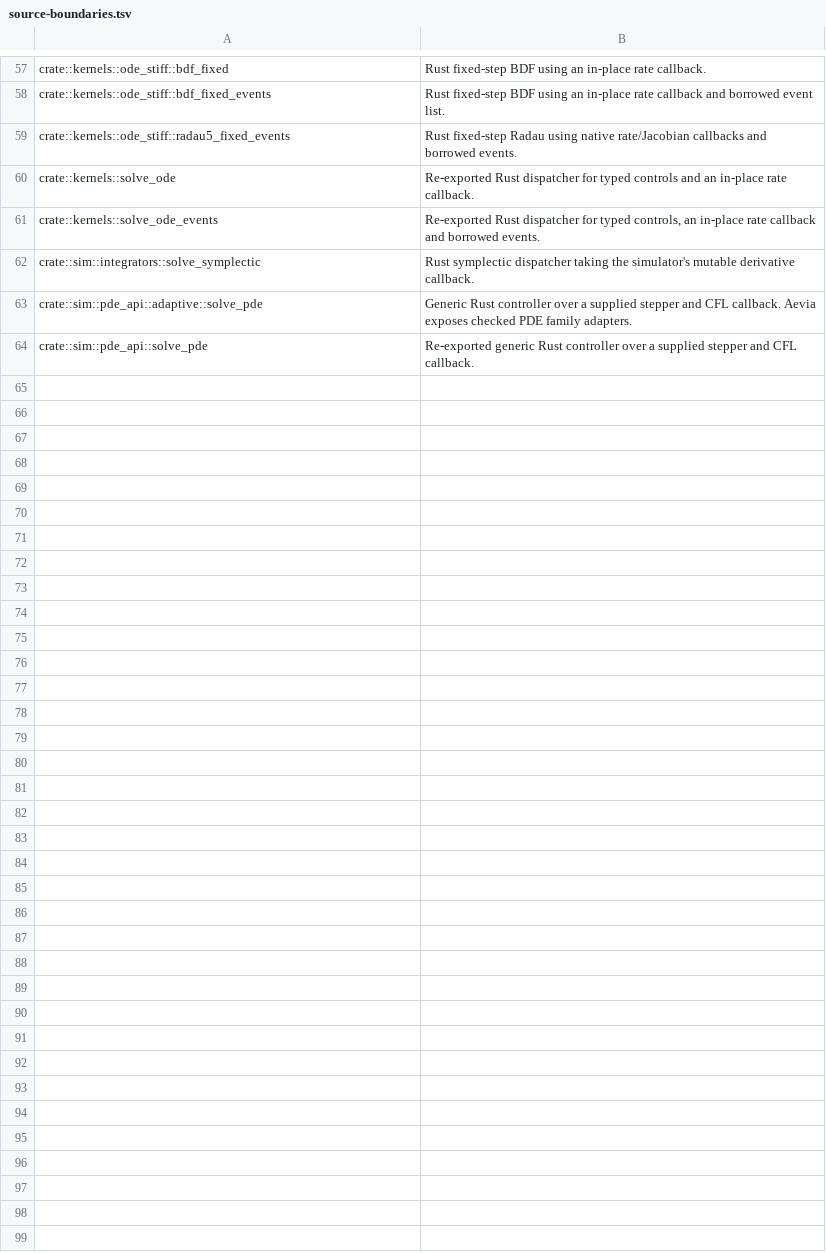
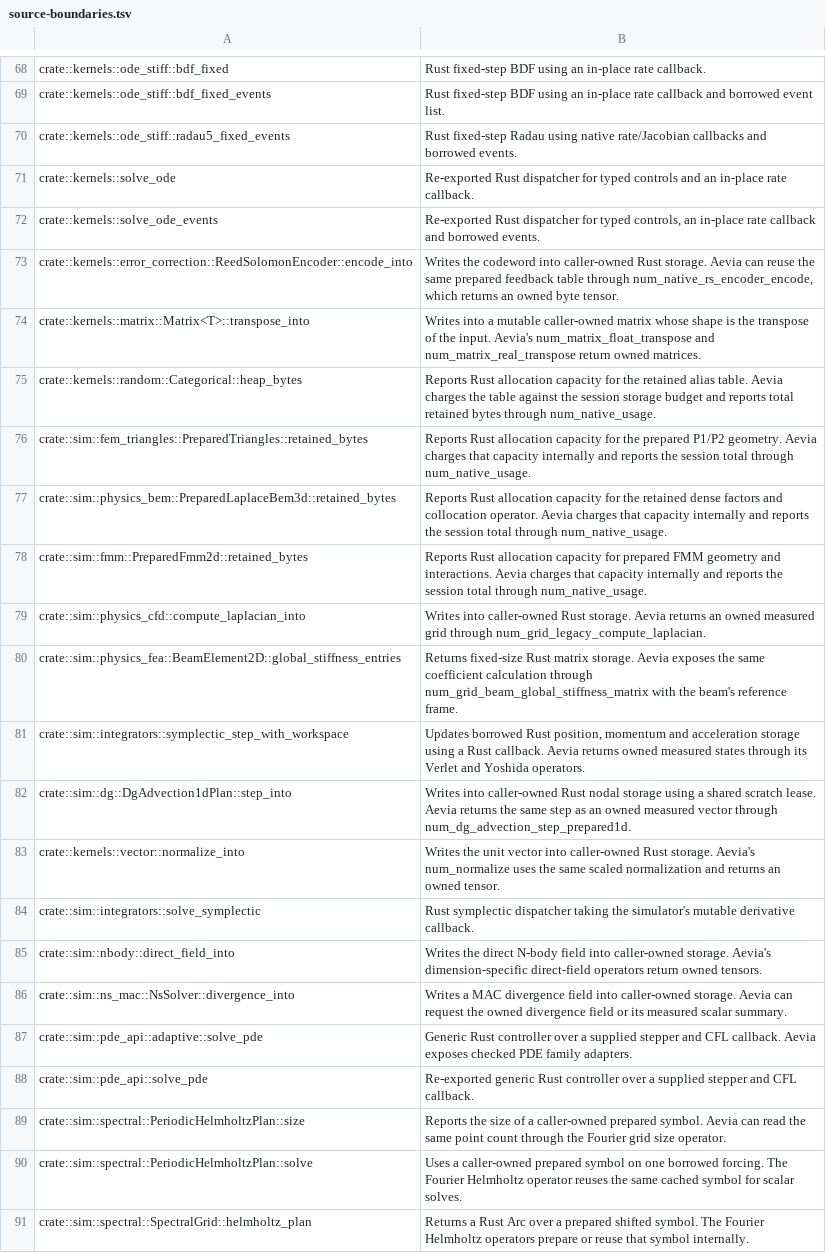
Before and after one commit to Apich-Organization/aevia, a TSV file: tools/rssn-api-audit/source-boundaries.tsv, drawn as a sheet; only a part is shown, gaps mark what is left out; the diff covers the shown part only.

```diff
--- a/tools/rssn-api-audit/source-boundaries.tsv
+++ b/tools/rssn-api-audit/source-boundaries.tsv
@@ -61,4 +72,20 @@ crate::kernels::solve_ode	Re-exported Rust dispatcher for typed controls and an
 crate::kernels::solve_ode_events	Re-exported Rust dispatcher for typed controls, an in-place rate callback and borrowed events.
+crate::kernels::error_correction::ReedSolomonEncoder::encode_into	Writes the codeword into caller-owned Rust storage. Aevia can reuse the same prepared feedback table through num_native_rs_encoder_encode, which returns an owned byte tensor.
+crate::kernels::matrix::Matrix<T>::transpose_into	Writes into a mutable caller-owned matrix whose shape is the transpose of the input. Aevia's num_matrix_float_transpose and num_matrix_real_transpose return owned matrices.
+crate::kernels::random::Categorical::heap_bytes	Reports Rust allocation capacity for the retained alias table. Aevia charges the table against the session storage budget and reports total retained bytes through num_native_usage.
+crate::sim::fem_triangles::PreparedTriangles::retained_bytes	Reports Rust allocation capacity for the prepared P1/P2 geometry. Aevia charges that capacity internally and reports the session total through num_native_usage.
+crate::sim::physics_bem::PreparedLaplaceBem3d::retained_bytes	Reports Rust allocation capacity for the retained dense factors and collocation operator. Aevia charges that capacity internally and reports the session total through num_native_usage.
+crate::sim::fmm::PreparedFmm2d::retained_bytes	Reports Rust allocation capacity for prepared FMM geometry and interactions. Aevia charges that capacity internally and reports the session total through num_native_usage.
+crate::sim::physics_cfd::compute_laplacian_into	Writes into caller-owned Rust storage. Aevia returns an owned measured grid through num_grid_legacy_compute_laplacian.
+crate::sim::physics_fea::BeamElement2D::global_stiffness_entries	Returns fixed-size Rust matrix storage. Aevia exposes the same coefficient calculation through num_grid_beam_global_stiffness_matrix with the beam's reference frame.
+crate::sim::integrators::symplectic_step_with_workspace	Updates borrowed Rust position, momentum and acceleration storage using a Rust callback. Aevia returns owned measured states through its Verlet and Yoshida operators.
+crate::sim::dg::DgAdvection1dPlan::step_into	Writes into caller-owned Rust nodal storage using a shared scratch lease. Aevia returns the same step as an owned measured vector through num_dg_advection_step_prepared1d.
+crate::kernels::vector::normalize_into	Writes the unit vector into caller-owned Rust storage. Aevia's num_normalize uses the same scaled normalization and returns an owned tensor.
 crate::sim::integrators::solve_symplectic	Rust symplectic dispatcher taking the simulator's mutable derivative callback.
+crate::sim::nbody::direct_field_into	Writes the direct N-body field into caller-owned storage. Aevia's dimension-specific direct-field operators return owned tensors.
+crate::sim::ns_mac::NsSolver::divergence_into	Writes a MAC divergence field into caller-owned storage. Aevia can request the owned divergence field or its measured scalar summary.
 crate::sim::pde_api::adaptive::solve_pde	Generic Rust controller over a supplied stepper and CFL callback. Aevia exposes checked PDE family adapters.
 crate::sim::pde_api::solve_pde	Re-exported generic Rust controller over a supplied stepper and CFL callback.
+crate::sim::spectral::PeriodicHelmholtzPlan::size	Reports the size of a caller-owned prepared symbol. Aevia can read the same point count through the Fourier grid size operator.
+crate::sim::spectral::PeriodicHelmholtzPlan::solve	Uses a caller-owned prepared symbol on one borrowed forcing. The Fourier Helmholtz operator reuses the same cached symbol for scalar solves.
+crate::sim::spectral::SpectralGrid::helmholtz_plan	Returns a Rust Arc over a prepared shifted symbol. The Fourier Helmholtz operators prepare or reuse that symbol internally.
```
Also changed, not shown: 13 added rows and 2 removed rows elsewhere in this file, 5 other files.
